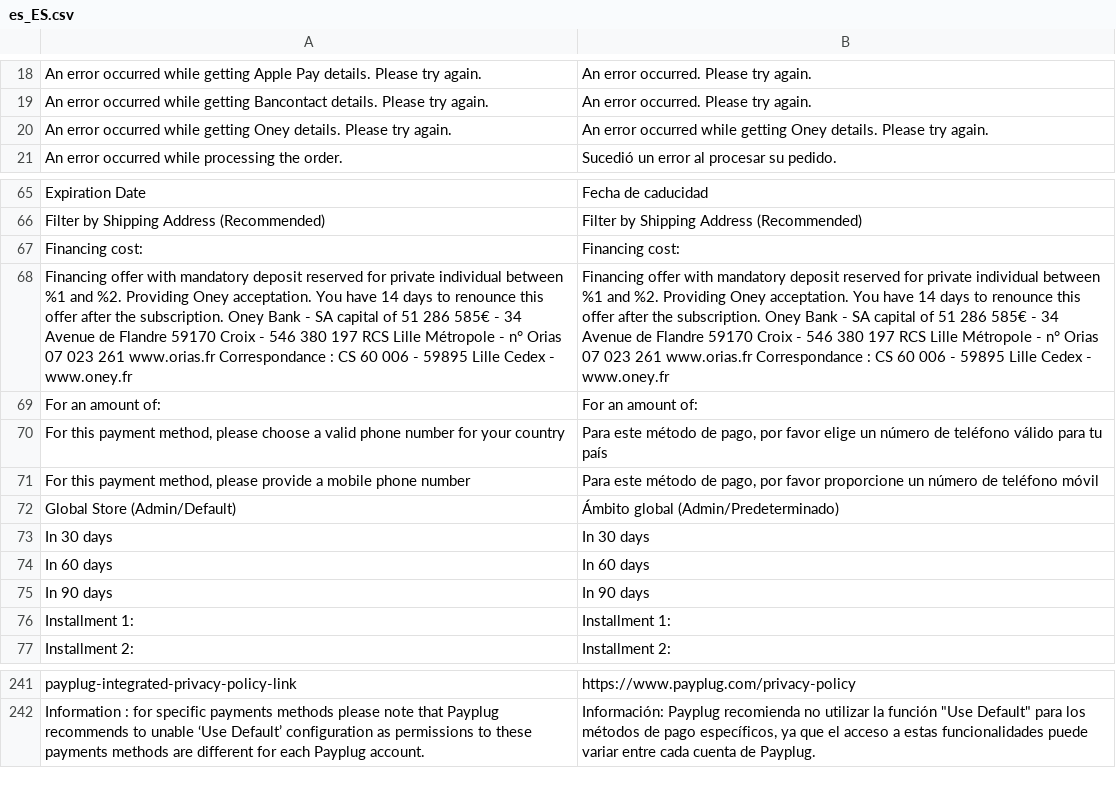
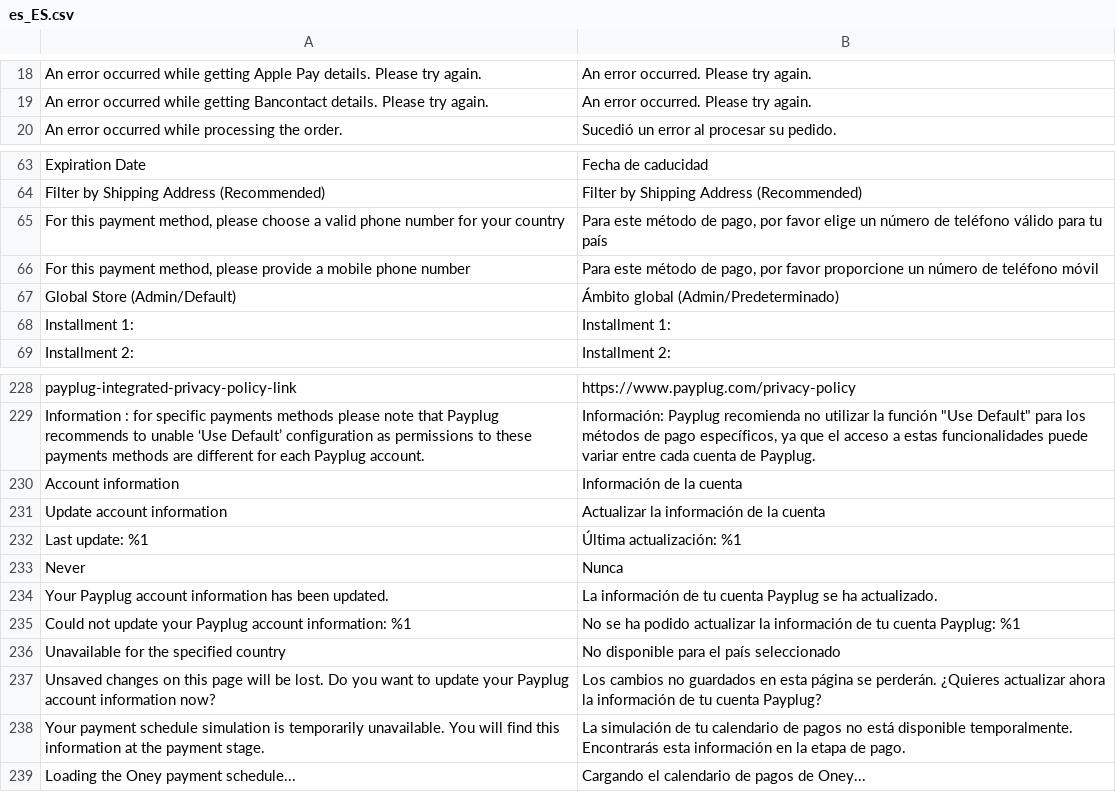
Before and after one commit to payplug/payplug-magento2, a CSV file: i18n/es_ES.csv, drawn as a sheet; only a part is shown, gaps mark what is left out; removed rows and columns are numbered as before the commit, all else as after; the diff covers the shown part only; the diff names each change by its address in the sheet, - before the commit and + after, or states it on an @@ line.

```diff
--- a/i18n/es_ES.csv
+++ b/i18n/es_ES.csv
-row 20: An error occurred while getting Oney details. Please try again. | An error occurred while getting Oney details. Please try again.
-row 67: Financing cost: | Financing cost:
-row 68: Financing offer with mandatory deposit reserved for private individual between %1 and %2. Providing Oney acceptation. You have 14 days to renounce this offer after the subscription. Oney Bank - SA capital of 51 286 585€ - 34 Avenue de Flandre 59170 Croix - 546 380 197 RCS Lille Métropole - n° Orias 07 023 261 www.orias.fr Correspondance : CS 60 006 - 59895 Lille Cedex - www.oney.fr | Financing offer with mandatory deposit reserved for private individual between %1 and %2. Providing Oney acceptation. You have 14 days to renounce this offer after the subscription. Oney Bank - SA capital of 51 286 585€ - 34 Avenue de Flandre 59170 Croix - 546 380 197 RCS Lille Métropole - n° Orias 07 023 261 www.orias.fr Correspondance : CS 60 006 - 59895 Lille Cedex - www.oney.fr
-row 69: For an amount of: | For an amount of:
-row 73: In 30 days | In 30 days
-row 74: In 60 days | In 60 days
-row 75: In 90 days | In 90 days
+row 230: Account information | Información de la cuenta
+row 231: Update account information | Actualizar la información de la cuenta
+row 232: Last update: %1 | Última actualización: %1
+row 233: Never | Nunca
+row 234: Your Payplug account information has been updated. | La información de tu cuenta Payplug se ha actualizado.
+row 235: Could not update your Payplug account information: %1 | No se ha podido actualizar la información de tu cuenta Payplug: %1
+row 236: Unavailable for the specified country | No disponible para el país seleccionado
+row 237: Unsaved changes on this page will be lost. Do you want to update your Payplug account information now? | Los cambios no guardados en esta página se perderán. ¿Quieres actualizar ahora la información de tu cuenta Payplug?
+row 238: Your payment schedule simulation is temporarily unavailable. You will find this information at the payment stage. | La simulación de tu calendario de pagos no está disponible temporalmente. Encontrarás esta información en la etapa de pago.
+row 239: Loading the Oney payment schedule... | Cargando el calendario de pagos de Oney...
```
Also changed, not shown: 6 removed rows elsewhere in this file, i18n/en_US.csv, i18n/fr_FR.csv, 37 other files.
